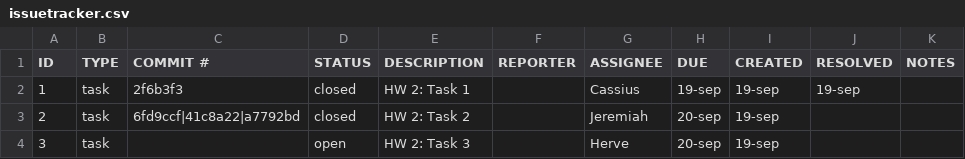
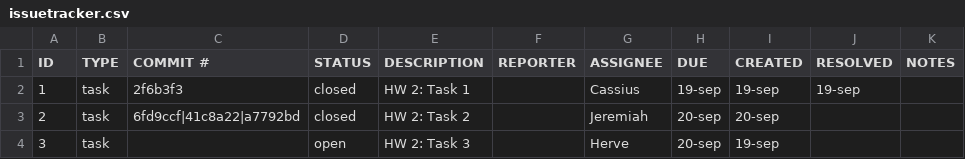
Before and after one commit to miahpng/ET574-D-HW2-Jeremiah-Herve-Cassius, a CSV file: issuetracker.csv, drawn as a sheet.

Commit message:
Update issuetracker.csv

```diff
--- a/issuetracker.csv
+++ b/issuetracker.csv
@@ -2,3 +2,3 @@ ID,TYPE,COMMIT #,STATUS,DESCRIPTION,REPORTER,ASSIGNEE,DUE,CREATED,RESOLVED,NOTES
 1,task,2f6b3f3,closed,HW 2: Task 1,,Cassius,19-sep,19-sep,19-sep,
-2,task,6fd9ccf|41c8a22|a7792bd,closed,HW 2: Task 2,,Jeremiah,20-sep,19-sep,,
+2,task,6fd9ccf|41c8a22|a7792bd,closed,HW 2: Task 2,,Jeremiah,20-sep,20-sep,,
 3,task,,open,HW 2: Task 3,,Herve,20-sep,19-sep,,
```
